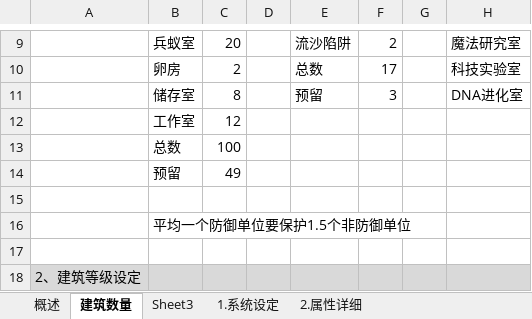
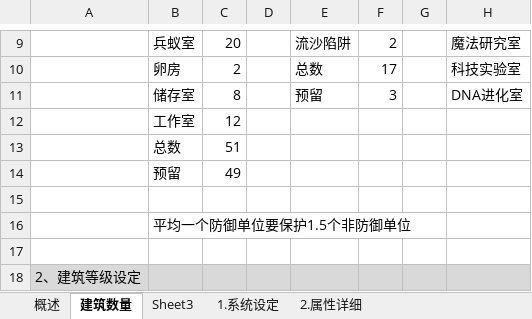
Before and after one commit to Leonxc/demo, an Excel workbook: design file/蚂蚁数值框架.xlsx, sheet 建筑数量, drawn as a sheet; only a part is shown, gaps mark what is left out; values as stored, in another font and other column widths than the file's, no borders; charts and pictures not drawn; the diff names each change by its address in the sheet, - before the commit and + after, or states it on an @@ line.

```diff
--- a/design file/蚂蚁数值框架.xlsx (sheet 建筑数量)
+++ b/design file/蚂蚁数值框架.xlsx (sheet 建筑数量)
-C13: 100
+C13: 51
```
Also changed, not shown: sheet 1.系统设定.
